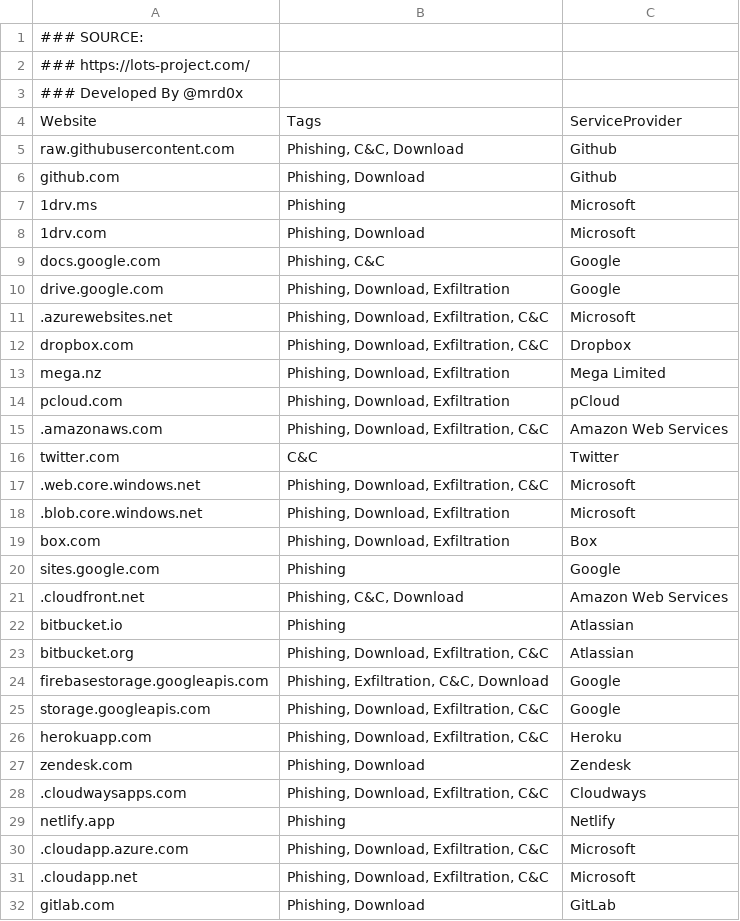
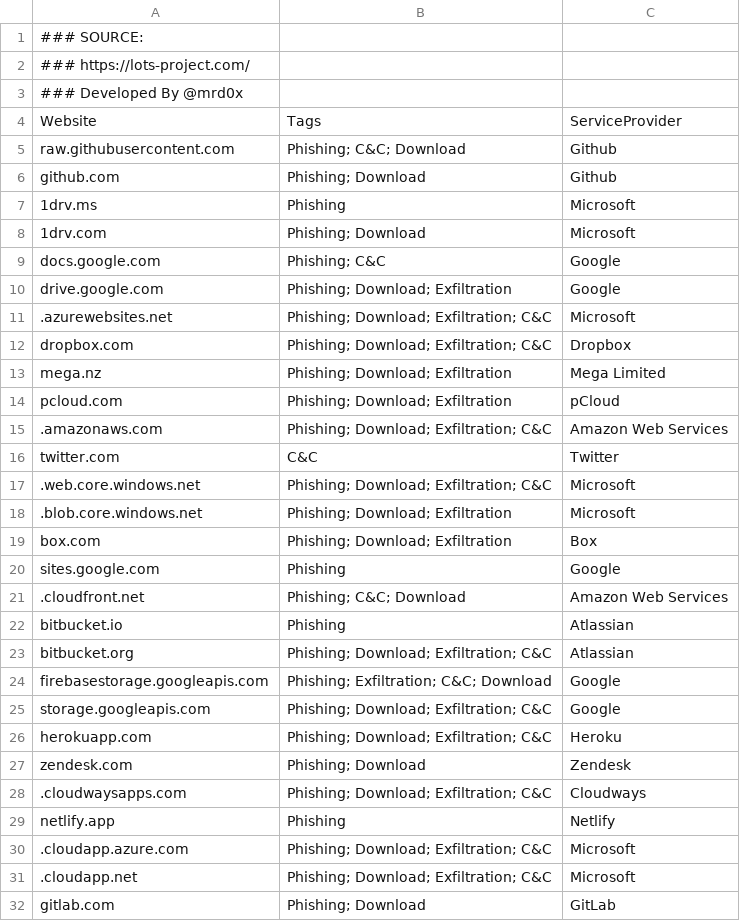
Before and after one commit to Bert-JanP/Hunting-Queries-Detection-Rules, a CSV file: Defender For Endpoint/Living Off The Land/lots-project.csv, drawn as a sheet; only a part is shown; the diff covers the shown part only.

Commit message:
Update lots-project.csv

```diff
--- a/Defender For Endpoint/Living Off The Land/lots-project.csv
+++ b/Defender For Endpoint/Living Off The Land/lots-project.csv
@@ -4,29 +4,29 @@
 Website,Tags,ServiceProvider
-raw.githubusercontent.com,"Phishing, C&C, Download",Github
-github.com,"Phishing, Download",Github
+raw.githubusercontent.com,"Phishing; C&C; Download",Github
+github.com,"Phishing; Download",Github
 1drv.ms,"Phishing",Microsoft
-1drv.com,"Phishing, Download",Microsoft
-docs.google.com,"Phishing, C&C",Google
-drive.google.com,"Phishing, Download, Exfiltration",Google
-.azurewebsites.net,"Phishing, Download, Exfiltration, C&C",Microsoft
-dropbox.com,"Phishing, Download, Exfiltration, C&C",Dropbox
-mega.nz,"Phishing, Download, Exfiltration",Mega Limited
-pcloud.com,"Phishing, Download, Exfiltration",pCloud
-.amazonaws.com,"Phishing, Download, Exfiltration, C&C",Amazon Web Services
+1drv.com,"Phishing; Download",Microsoft
+docs.google.com,"Phishing; C&C",Google
+drive.google.com,"Phishing; Download; Exfiltration",Google
+.azurewebsites.net,"Phishing; Download; Exfiltration; C&C",Microsoft
+dropbox.com,"Phishing; Download; Exfiltration; C&C",Dropbox
+mega.nz,"Phishing; Download; Exfiltration",Mega Limited
+pcloud.com,"Phishing; Download; Exfiltration",pCloud
+.amazonaws.com,"Phishing; Download; Exfiltration; C&C",Amazon Web Services
 twitter.com,C&C,Twitter
-.web.core.windows.net,"Phishing, Download, Exfiltration, C&C",Microsoft
-.blob.core.windows.net,"Phishing, Download, Exfiltration",Microsoft
-box.com,"Phishing, Download, Exfiltration",Box
+.web.core.windows.net,"Phishing; Download; Exfiltration; C&C",Microsoft
+.blob.core.windows.net,"Phishing; Download; Exfiltration",Microsoft
+box.com,"Phishing; Download; Exfiltration",Box
 sites.google.com,Phishing,Google
-.cloudfront.net,"Phishing, C&C, Download",Amazon Web Services
+.cloudfront.net,"Phishing; C&C; Download",Amazon Web Services
 bitbucket.io,Phishing,Atlassian
-bitbucket.org,"Phishing, Download, Exfiltration, C&C",Atlassian
-firebasestorage.googleapis.com,"Phishing, Exfiltration, C&C, Download",Google
-storage.googleapis.com,"Phishing, Download, Exfiltration, C&C",Google
-herokuapp.com,"Phishing, Download, Exfiltration, C&C",Heroku
-zendesk.com,"Phishing, Download",Zendesk
-.cloudwaysapps.com,"Phishing, Download, Exfiltration, C&C",Cloudways
+bitbucket.org,"Phishing; Download; Exfiltration; C&C",Atlassian
+firebasestorage.googleapis.com,"Phishing; Exfiltration; C&C; Download",Google
+storage.googleapis.com,"Phishing; Download; Exfiltration; C&C",Google
+herokuapp.com,"Phishing; Download; Exfiltration; C&C",Heroku
+zendesk.com,"Phishing; Download",Zendesk
+.cloudwaysapps.com,"Phishing; Download; Exfiltration; C&C",Cloudways
 netlify.app,Phishing,Netlify
-.cloudapp.azure.com,"Phishing, Download, Exfiltration, C&C",Microsoft
-.cloudapp.net,"Phishing, Download, Exfiltration, C&C",Microsoft
-gitlab.com,"Phishing, Download",GitLab
+.cloudapp.azure.com,"Phishing; Download; Exfiltration; C&C",Microsoft
+.cloudapp.net,"Phishing; Download; Exfiltration; C&C",Microsoft
+gitlab.com,"Phishing; Download",GitLab
```
Also changed, not shown: 16 edited cells elsewhere in this file.
